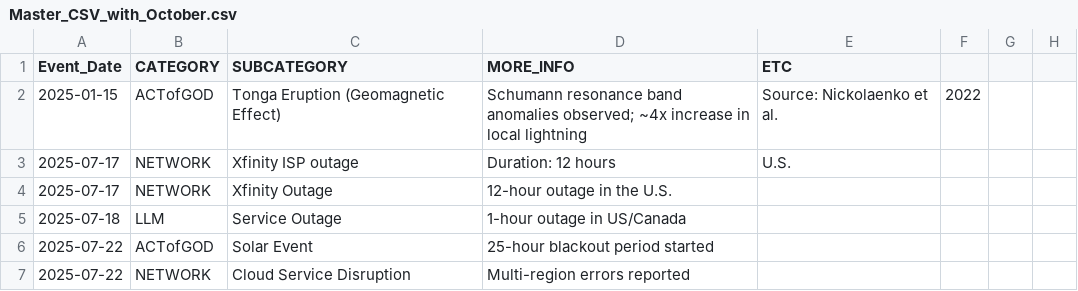
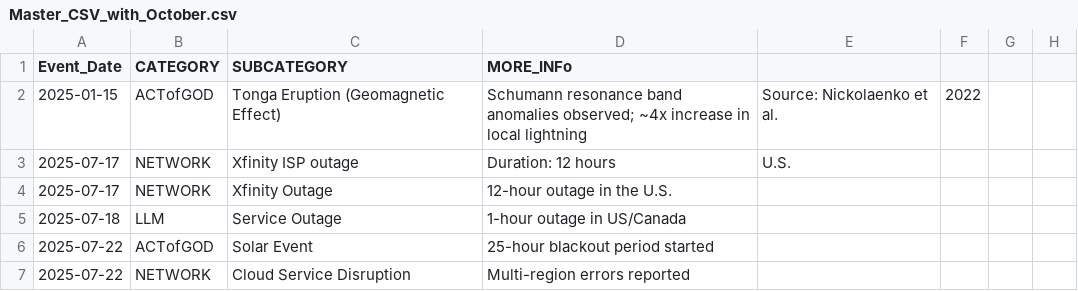
Before and after one commit to the-meta-value/The-Perfect-Storm, a CSV file: Master_CSV_with_October.csv, drawn as a sheet; only a part is shown; the diff names each change by its address in the sheet, - before the commit and + after, or states it on an @@ line.

Commit message:
Fix typo in header of CSV file

```diff
--- a/Master_CSV_with_October.csv
+++ b/Master_CSV_with_October.csv
-D1: MORE_INFO
+D1: MORE_INFo
-E1: ETC
+E1: (empty)
```
